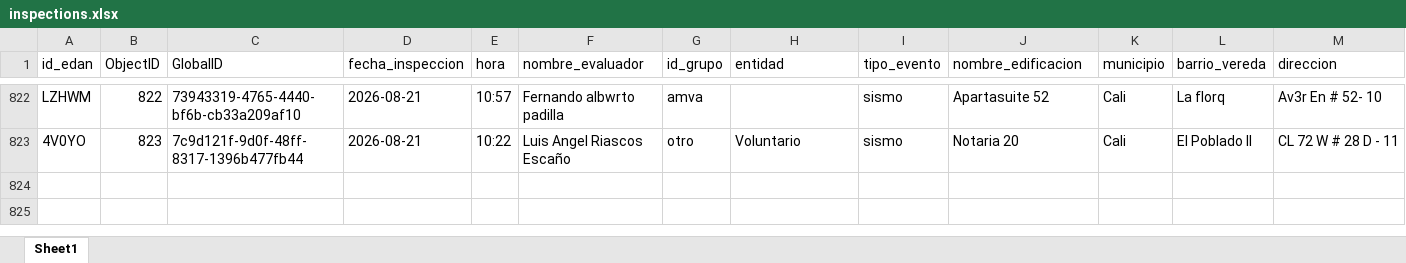
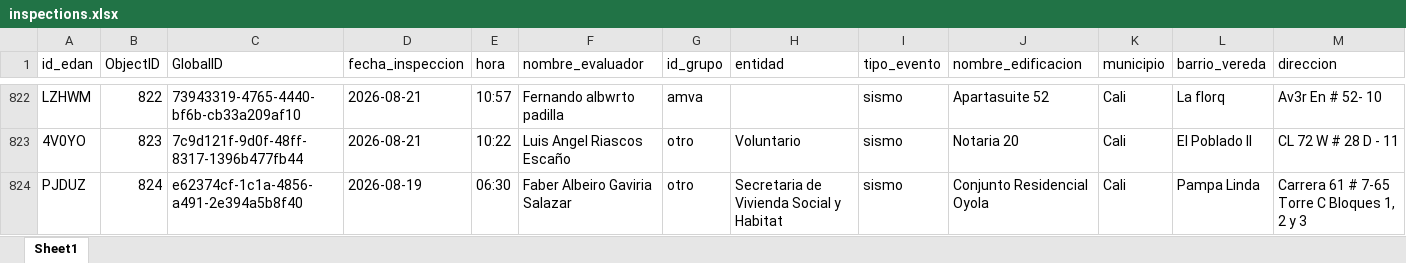
Before and after one commit to Juanpgm/sismo-cali-dashboard, an Excel workbook: web/data/inspections.xlsx, sheet Sheet1, drawn as a sheet; only a part is shown, gaps mark what is left out; values as stored, in another font and other column widths than the file's, no borders; rows hold the shown columns only; the diff names each change by its address in the sheet, - before the commit and + after, or states it on an @@ line.

Commit message:
chore: refresh dashboard data (auto)

```diff
--- a/web/data/inspections.xlsx (sheet Sheet1)
+++ b/web/data/inspections.xlsx (sheet Sheet1)
+row 824: PJDUZ | 824 | e62374cf-1c1a-4856-a491-2e394a5b8f40 | 2026-08-19 | 06:30 | Faber Albeiro Gaviria Salazar | otro | Secretaria de Vivienda Social y Habitat | sismo | Conjunto Residencial Oyola | Cali | Pampa Linda | Carrera 61 # 7-65 Torre C Bloques 1, 2 y 3
```
Also changed, not shown: 2 other files.
